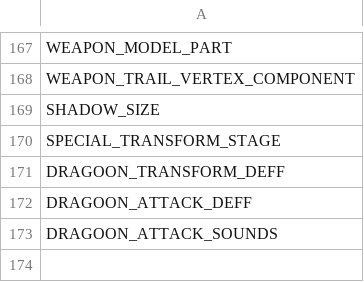
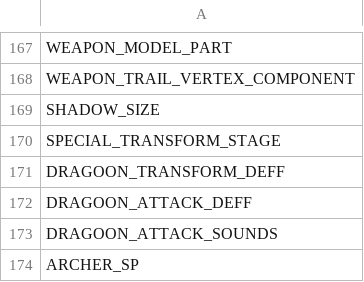
Before and after one commit to Ink230/irongoon, a CSV file: patches/meta/legend.game.combat.bent.BattleEntityStat.csv, drawn as a sheet; only a part is shown, gaps mark what is left out.

```diff
--- a/patches/meta/legend.game.combat.bent.BattleEntityStat.csv
+++ b/patches/meta/legend.game.combat.bent.BattleEntityStat.csv
@@ -173 +173,2 @@
 "DRAGOON_ATTACK_SOUNDS"
+"ARCHER_SP"
```
Also changed, not shown: patches/meta/descriptions.csv, patches/meta/params.csv, 49 other files.
